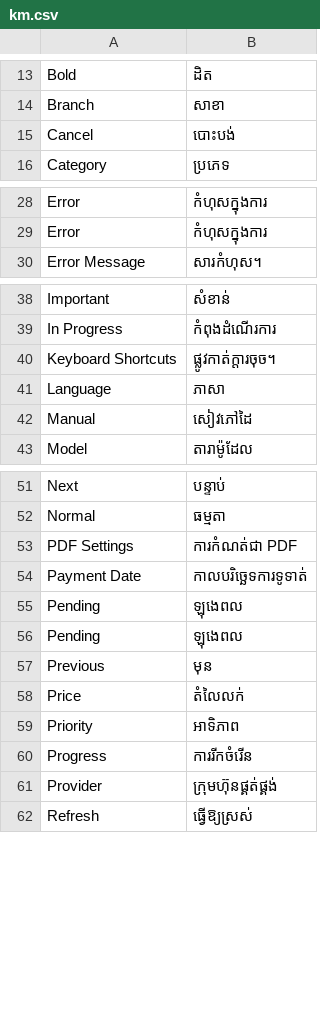
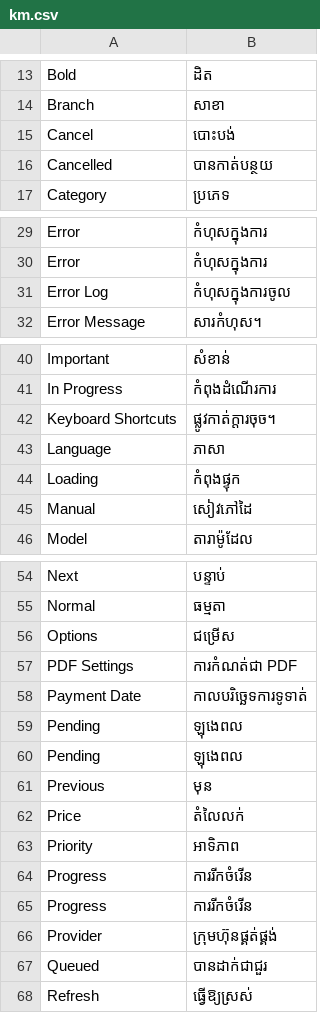
Before and after one commit to ManotLuijiu/translation_tools, a CSV file: translation_tools/translations/km.csv, drawn as a sheet; only a part is shown, gaps mark what is left out.

```diff
--- a/translation_tools/translations/km.csv
+++ b/translation_tools/translations/km.csv
@@ -15,2 +15,3 @@ Branch,សាខា,
 Cancel,បោះបង់,
+Cancelled,បានកាត់បន្ថយ,
 Category,ប្រភេទ,
@@ -29,2 +30,3 @@ Error,កំហុសក្នុងការ,
 Error,កំហុសក្នុងការ,
+Error Log,កំហុសក្នុងការចូល,
 Error Message,សារកំហុស។,
@@ -41,2 +43,3 @@ Keyboard Shortcuts,ផ្លូវកាត់ក្តារចុច។,
 Language,ភាសា,
+Loading,កំពុងផ្ទុក,
 Manual,សៀវភៅដៃ,
@@ -52,2 +55,3 @@ Next,បន្ទាប់,
 Normal,ធម្មតា,
+Options,ជម្រើស,
 PDF Settings,ការកំណត់ជា PDF,
@@ -60,3 +64,5 @@ Priority,អាទិភាព,
 Progress,ការរីកចំរើន,
+Progress,ការរីកចំរើន,
 Provider,ក្រុមហ៊ុនផ្គត់ផ្គង់,
+Queued,បានដាក់ជាជួរ,
 Refresh,ធ្វើឱ្យស្រស់,
```
Also changed, not shown: translation_tools/translations/lo.csv, translation_tools/translations/my.csv, 22 other files.
